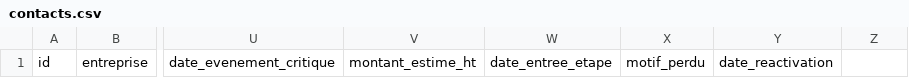
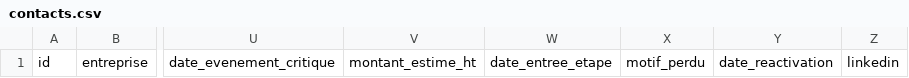
Before and after one commit to labk31/labk-harnais-commercial, a CSV file: harnais/gabarits/registre/contacts.csv, drawn as a sheet; only a part is shown, gaps mark what is left out; the diff names each change by its address in the sheet, - before the commit and + after, or states it on an @@ line.

```diff
--- a/harnais/gabarits/registre/contacts.csv
+++ b/harnais/gabarits/registre/contacts.csv
-Z1: (empty)
+Z1: linkedin
```
Also changed, not shown: 7 other files.
